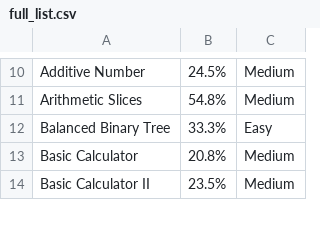
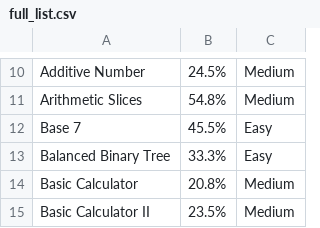
Before and after one commit to grace0927/JavaPractice, a CSV file: full_list.csv, drawn as a sheet; only a part is shown, gaps mark what is left out.

Commit message:
2017-04-06: base 7
 base 7

```diff
--- a/full_list.csv
+++ b/full_list.csv
@@ -11,2 +11,3 @@
 "Arithmetic Slices", "54.8%", "Medium"
+"Base 7", "45.5%", "Easy"
 "Balanced Binary Tree", "33.3%", "Easy"
```
Also changed, not shown: 2 other files.
